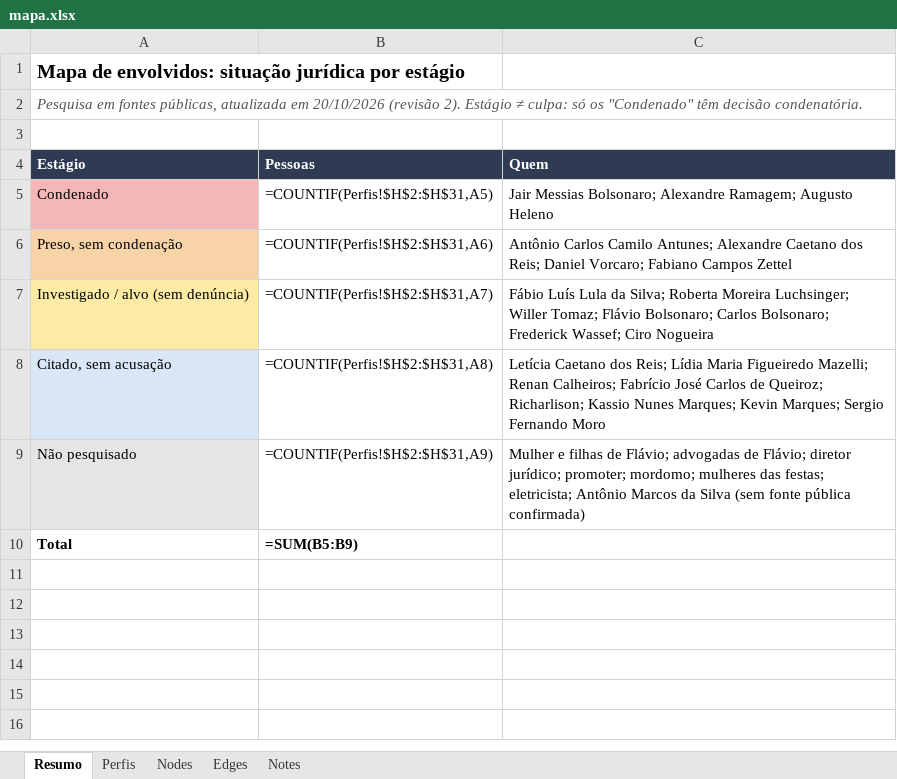
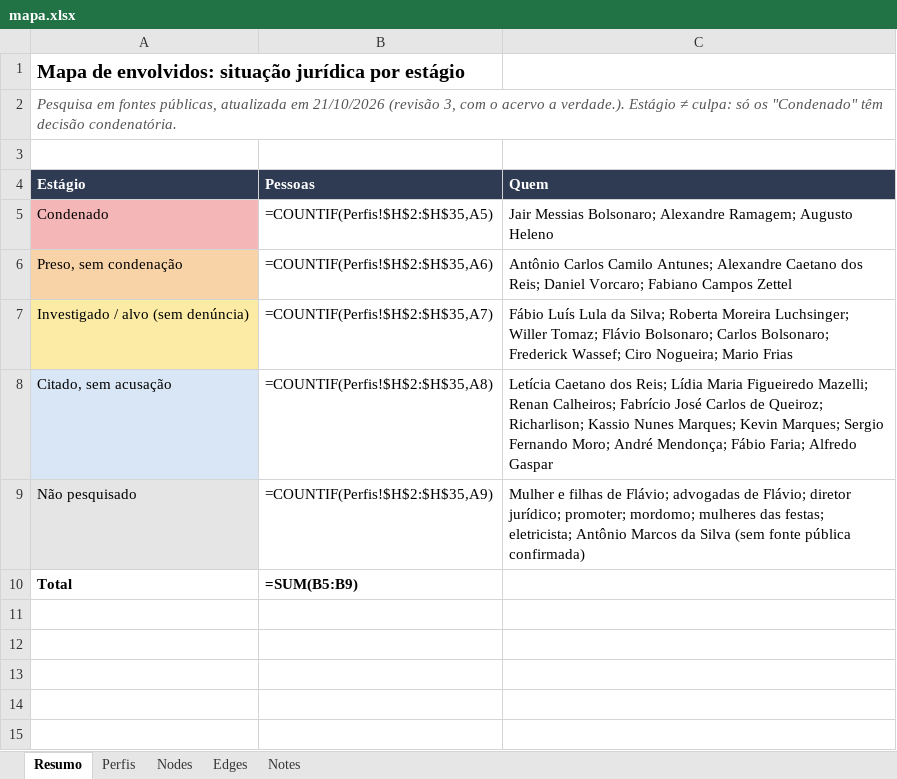
Before and after one commit to isisbramos/mapa-envolvidos-conexoes, an Excel workbook: data/mapa.xlsx, sheet Resumo, drawn as a sheet; only a part is shown; the shorter side is filled out with more unchanged rows; values as stored, in another font and other column widths than the file's, no borders; formulas without a stored value are shown as written; charts and pictures not drawn; the diff names each change by its address in the sheet, - before the commit and + after, or states it on an @@ line.

```diff
--- a/data/mapa.xlsx (sheet Resumo)
+++ b/data/mapa.xlsx (sheet Resumo)
-A2 (Estágio): …atualizada em 20/10/2026 (revisão 2). Estágio ≠…
+A2 (Estágio): …atualizada em 21/10/2026 (revisão 3, com o acervo a verdade.). Estágio ≠…
-B5 (Pessoas): =COUNTIF(Perfis!$H$2:$H$31,A5)
+B5 (Pessoas): =COUNTIF(Perfis!$H$2:$H$35,A5)
-B6 (Pessoas): =COUNTIF(Perfis!$H$2:$H$31,A6)
+B6 (Pessoas): =COUNTIF(Perfis!$H$2:$H$35,A6)
-B7 (Pessoas): =COUNTIF(Perfis!$H$2:$H$31,A7)
+B7 (Pessoas): =COUNTIF(Perfis!$H$2:$H$35,A7)
-C7 (Quem): …Wassef; Ciro Nogueira
+C7 (Quem): …Wassef; Ciro Nogueira; Mario Frias
-B8 (Pessoas): =COUNTIF(Perfis!$H$2:$H$31,A8)
+B8 (Pessoas): =COUNTIF(Perfis!$H$2:$H$35,A8)
-C8 (Quem): …Sergio Fernando Moro
+C8 (Quem): …Sergio Fernando Moro; André Mendonça; Fábio Faria; Alfredo Gaspar
-B9 (Pessoas): =COUNTIF(Perfis!$H$2:$H$31,A9)
+B9 (Pessoas): =COUNTIF(Perfis!$H$2:$H$35,A9)
```
Also changed, not shown: sheet Edges, sheet Nodes, sheet Perfis, sheet Notes, 1 other file.
